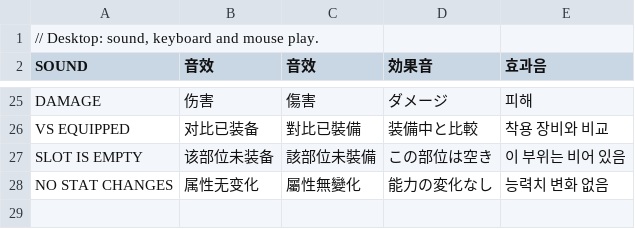
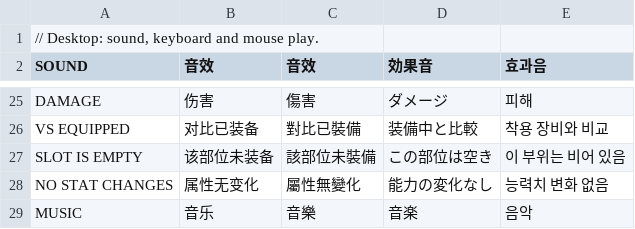
Before and after one commit to hannnnnnnny/ARPG-CX, a TSV file: tools/i18n/desktop.tsv, drawn as a sheet; only a part is shown, gaps mark what is left out; the diff names each change by its address in the sheet, - before the commit and + after, or states it on an @@ line.

Commit message:
Synthesized background music on the desktop
music_win32.c plays a track per depth theme, a title track and a battle
track while a boss or the butcher is on the floor, crossfading over two
seconds. Each track is a few rules (key and mode, tempo, timbres, drum
pattern) played by a pad on a four-chord loop, a sparse lead whose motif
repeats every four bars, and drums - synthesized on the mixer thread, no
audio files. A new MUSIC option (OFF/LOW/MEDIUM/HIGH) is saved with the
profile (save format v9, older saves default to MEDIUM). Other platforms
implement plat_music as a no-op.

```diff
--- a/tools/i18n/desktop.tsv
+++ b/tools/i18n/desktop.tsv
+row 29: MUSIC | 音乐 | 音樂 | 音楽 | 음악
```
Also changed, not shown: 18 other files.
